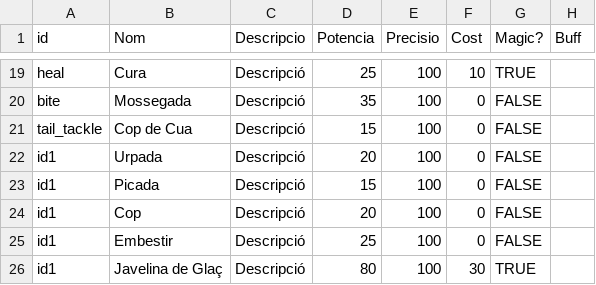
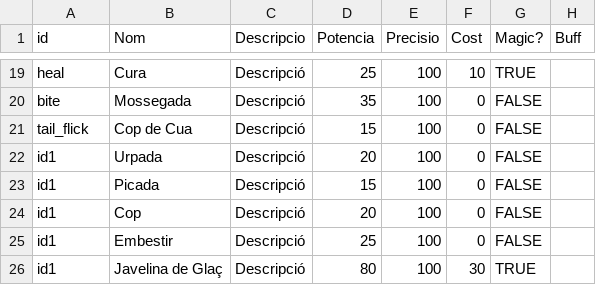
Before and after one commit to Nat1221211/AventuraInteractiva, a CSV file: AventuraInteractiva/Data/Movements.csv, drawn as a sheet; only a part is shown, gaps mark what is left out; the diff names each change by its address in the sheet, - before the commit and + after, or states it on an @@ line.

```diff
--- a/AventuraInteractiva/Data/Movements.csv
+++ b/AventuraInteractiva/Data/Movements.csv
-A21 (id): tail_tackle
+A21 (id): tail_flick
```
Also changed, not shown: AventuraInteractiva/Data/EntityTypes.csv, 2 other files.
